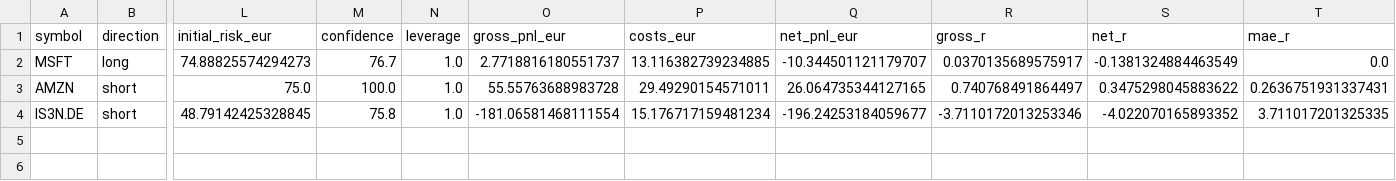
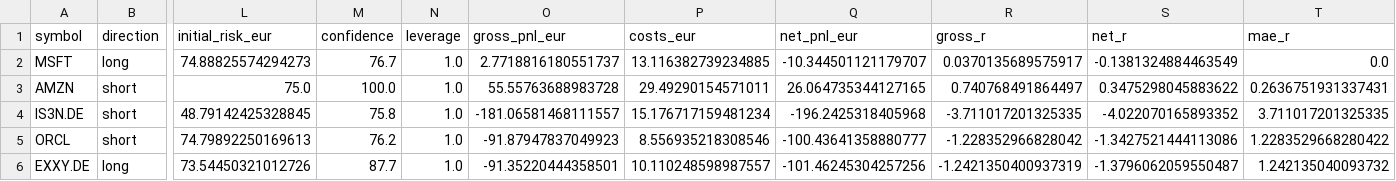
Before and after one commit to rafamarino04/portfolio-manager, a CSV file: data/paper_closed_trades.csv, drawn as a sheet; only a part is shown, gaps mark what is left out; rows hold the shown columns only; the diff names each change by its address in the sheet, - before the commit and + after, or states it on an @@ line.

```diff
--- a/data/paper_closed_trades.csv
+++ b/data/paper_closed_trades.csv
-O4 (gross_pnl_eur): -181.06581468111554
+O4 (gross_pnl_eur): -181.06581468111557
-Q4 (net_pnl_eur): -196.24253184059677
+Q4 (net_pnl_eur): -196.2425318405968
-R4 (gross_r): -3.7110172013253346
+R4 (gross_r): -3.711017201325335
+row 5: ORCL | short | 74.79892250169613 | 76.2 | 1.0 | -91.87947837049923 | 8.556935218308546 | -100.43641358880777 | -1.228352966828042 | -1.3427521444113086 | 1.2283529668280422
+row 6: EXXY.DE | long | 73.54450321012726 | 87.7 | 1.0 | -91.35220444358501 | 10.110248598987557 | -101.46245304257256 | -1.2421350400937319 | -1.3796062059550487 | 1.242135040093732
```
Also changed, not shown: data/paper_open_positions.csv, 1 other file.
